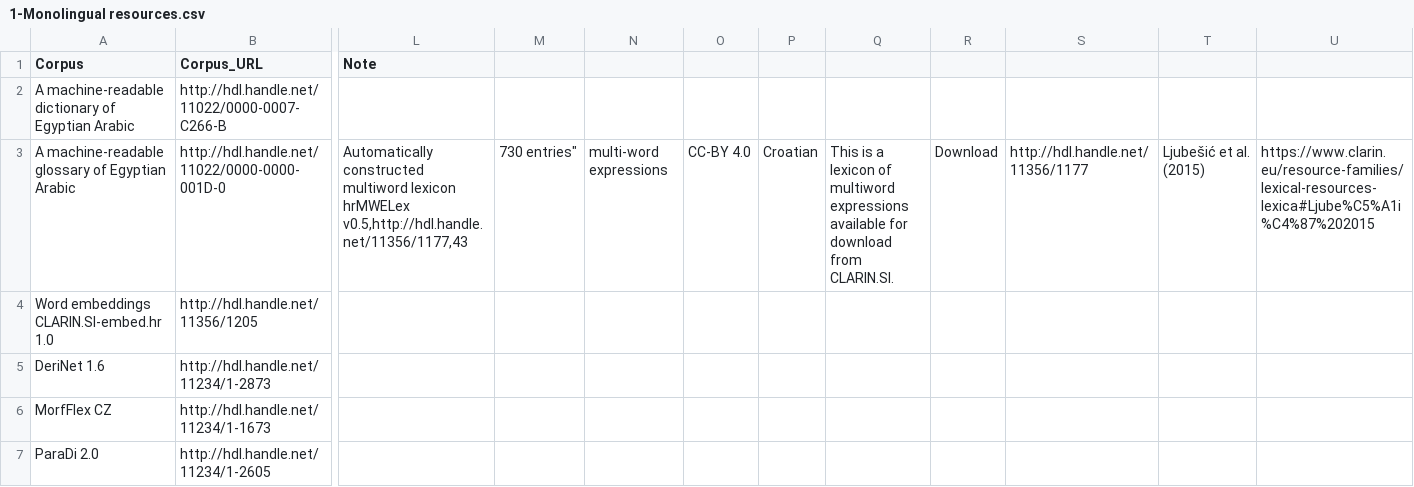
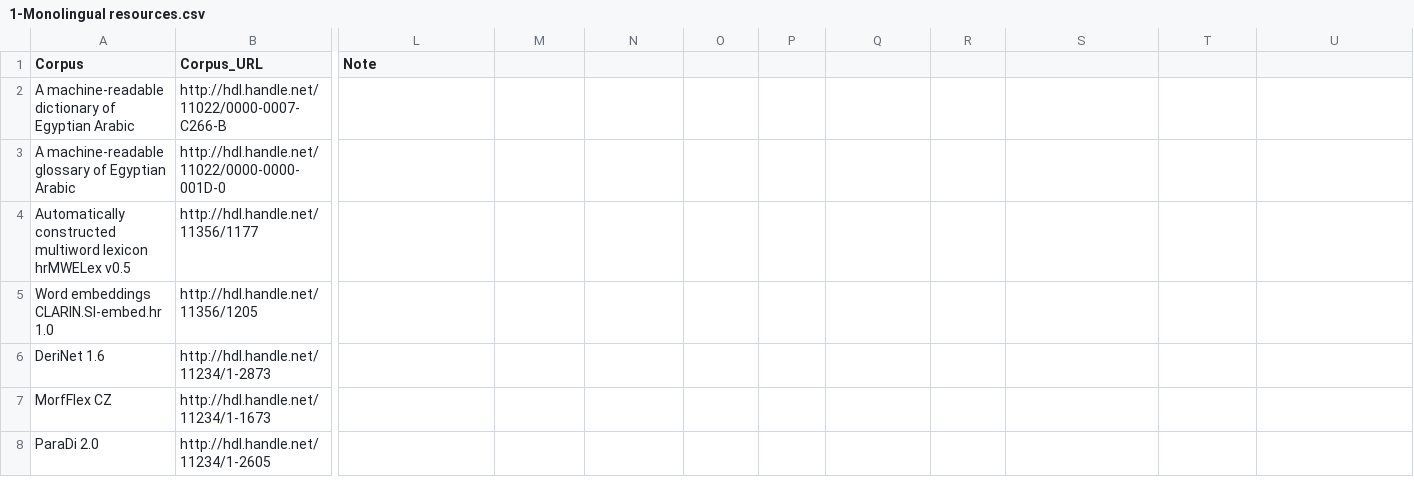
Before and after one commit to clarin-eric/resource-families-html-generator, a CSV file: resource_families/Lexica/Lexica in the CLARIN infrastructure/1-Monolingual resources.csv, drawn as a sheet; only a part is shown, gaps mark what is left out; rows hold the shown columns only; the diff names each change by its address in the sheet, - before the commit and + after, or states it on an @@ line.

```diff
--- a/resource_families/Lexica/Lexica in the CLARIN infrastructure/1-Monolingual resources.csv
+++ b/resource_families/Lexica/Lexica in the CLARIN infrastructure/1-Monolingual resources.csv
-L3 (Note): Automatically constructed multiword lexicon hrMWELex v0.5,http://hdl.handle.net/11356/1177,43
+L3 (Note): (empty)
-M3: 730 entries"
+M3: (empty)
-N3: multi-word expressions
+N3: (empty)
-O3: CC-BY 4.0
+O3: (empty)
-P3: Croatian
+P3: (empty)
-Q3: This is a lexicon of multiword expressions available for download from CLARIN.SI.
+Q3: (empty)
-R3: Download
+R3: (empty)
-S3: http://hdl.handle.net/11356/1177
+S3: (empty)
-T3: Ljubešić et al. (2015)
+T3: (empty)
-U3: https://www.clarin.eu/resource-families/lexical-resources-lexica#Ljube%C5%A1i%C4%87%202015
+U3: (empty)
+row 4: Automatically constructed multiword lexicon hrMWELex v0.5 | http://hdl.handle.net/11356/1177
```
